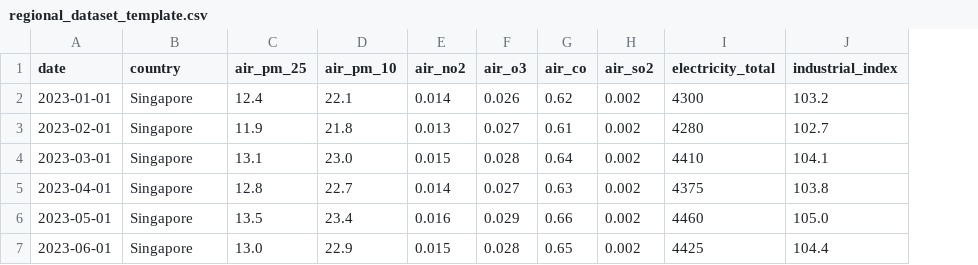
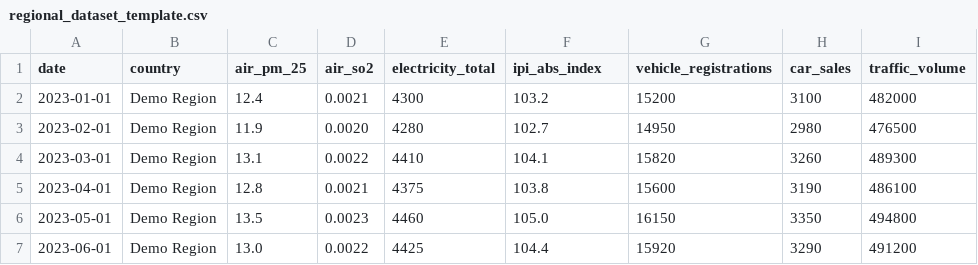
Before and after one commit to thelazycat-0728/COS40007-Design-Project, a CSV file: public/templates/regional_dataset_template.csv, drawn as a sheet; removed rows and columns are numbered as before the commit, all else as after; the diff names each change by its address in the sheet, - before the commit and + after, or states it on an @@ line.

```diff
--- a/public/templates/regional_dataset_template.csv
+++ b/public/templates/regional_dataset_template.csv
-column D (air_pm_10), rows 2-7: 22.1 | 21.8 | 23.0 | 22.7 | 23.4 | 22.9
-column E (air_no2), rows 2-7: 0.014 | 0.013 | 0.015 | 0.014 | 0.016 | 0.015
-column F (air_o3), rows 2-7: 0.026 | 0.027 | 0.028 | 0.027 | 0.029 | 0.028
-column G (air_co), rows 2-7: 0.62 | 0.61 | 0.64 | 0.63 | 0.66 | 0.65
+column G (vehicle_registrations), rows 2-7: 15200 | 14950 | 15820 | 15600 | 16150 | 15920
+column H (car_sales), rows 2-7: 3100 | 2980 | 3260 | 3190 | 3350 | 3290
+column I (traffic_volume), rows 2-7: 482000 | 476500 | 489300 | 486100 | 494800 | 491200
-F1: industrial_index
+F1: ipi_abs_index
-B2:B7 (country): Singapore
+B2:B7 (country): Demo Region
-D2 (air_so2): 0.002
+D2 (air_so2): 0.0021
-D3 (air_so2): 0.002
+D3 (air_so2): 0.0020
-D4 (air_so2): 0.002
+D4 (air_so2): 0.0022
-D5 (air_so2): 0.002
+D5 (air_so2): 0.0021
-D6 (air_so2): 0.002
+D6 (air_so2): 0.0023
-D7 (air_so2): 0.002
+D7 (air_so2): 0.0022
```
Also changed, not shown: public/model_outputs/sample_forecast_template.csv, 21 other files.
